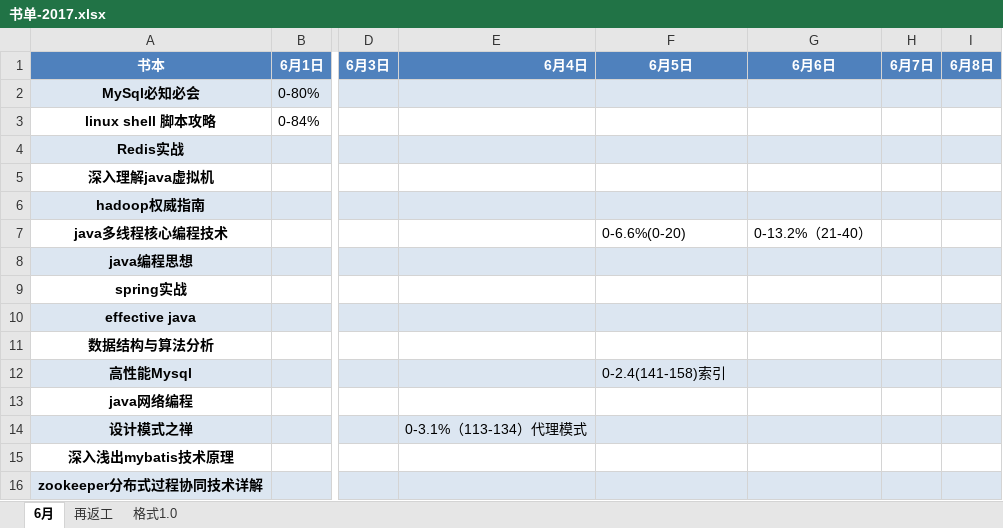
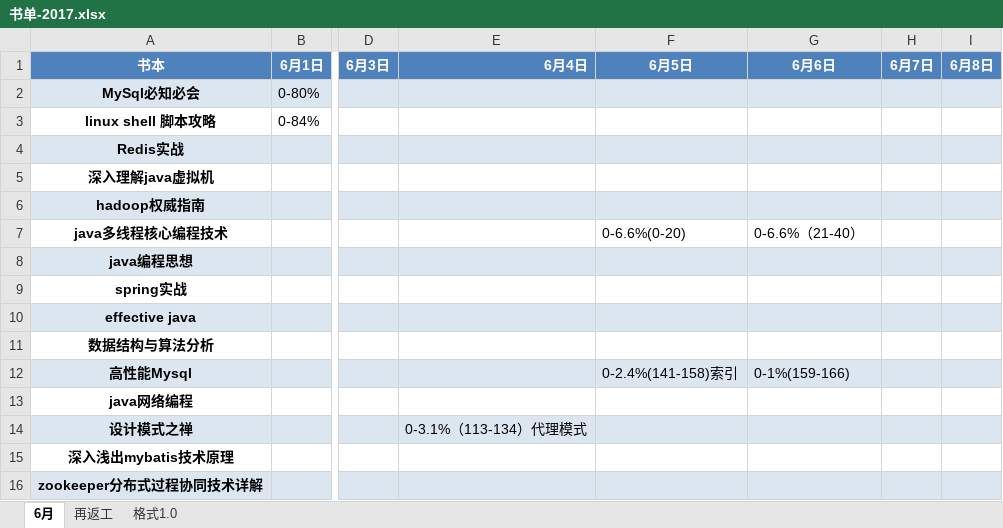
Before and after one commit to jianglong161/-, an Excel workbook: 书单-2017.xlsx, sheet 6月, drawn as a sheet; only a part is shown, gaps mark what is left out; values as stored, in another font and other column widths than the file's, no borders; the diff names each change by its address in the sheet, - before the commit and + after, or states it on an @@ line.

Commit message:
更新书单进度-高性能mysql

```diff
--- a/书单-2017.xlsx (sheet 6月)
+++ b/书单-2017.xlsx (sheet 6月)
-G7: 0-13.2%（21-40）
+G7: 0-6.6%（21-40）
-F12: 0-2.4(141-158)索引
+F12: 0-2.4%(141-158)索引
-G12: (empty)
+G12: 0-1%(159-166)
```
